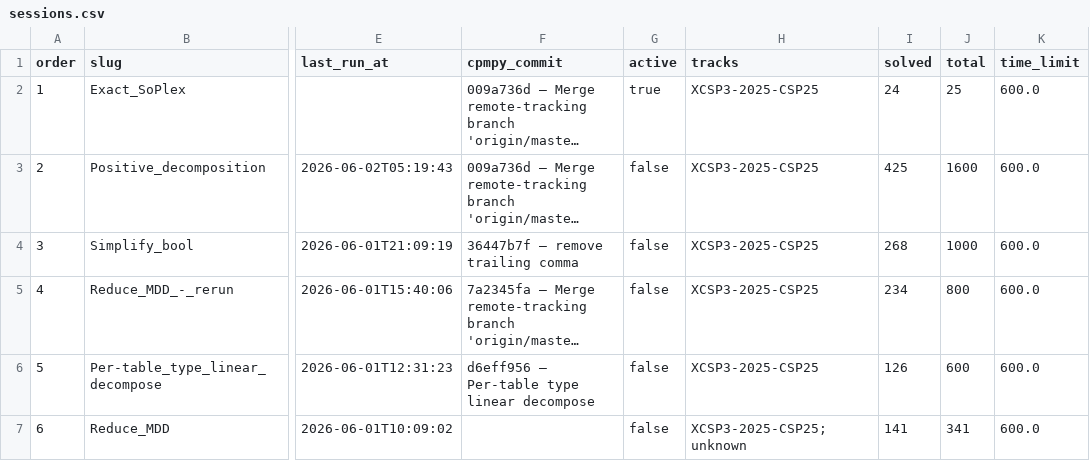
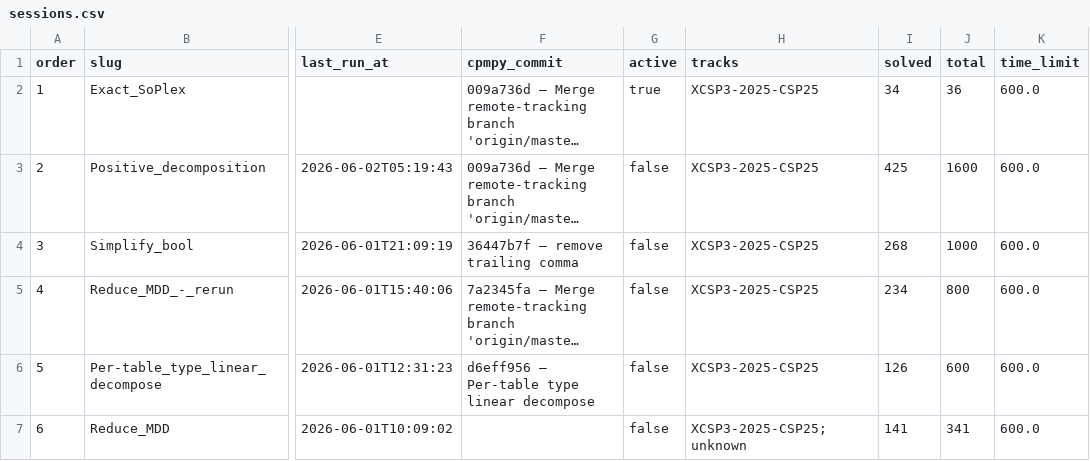
Before and after one commit to ThomSerg/CPMpy-XCSP26-Benchmarks, a CSV file: src/data/sessions.csv, drawn as a sheet; only a part is shown, gaps mark what is left out; long unchanged cells end in …; the diff names each change by its address in the sheet, - before the commit and + after, or states it on an @@ line.

```diff
--- a/src/data/sessions.csv
+++ b/src/data/sessions.csv
-I2 (solved): 24
+I2 (solved): 34
-J2 (total): 25
+J2 (total): 36
```
Also changed, not shown: src/data/solver_summary.csv, 4 other files.
